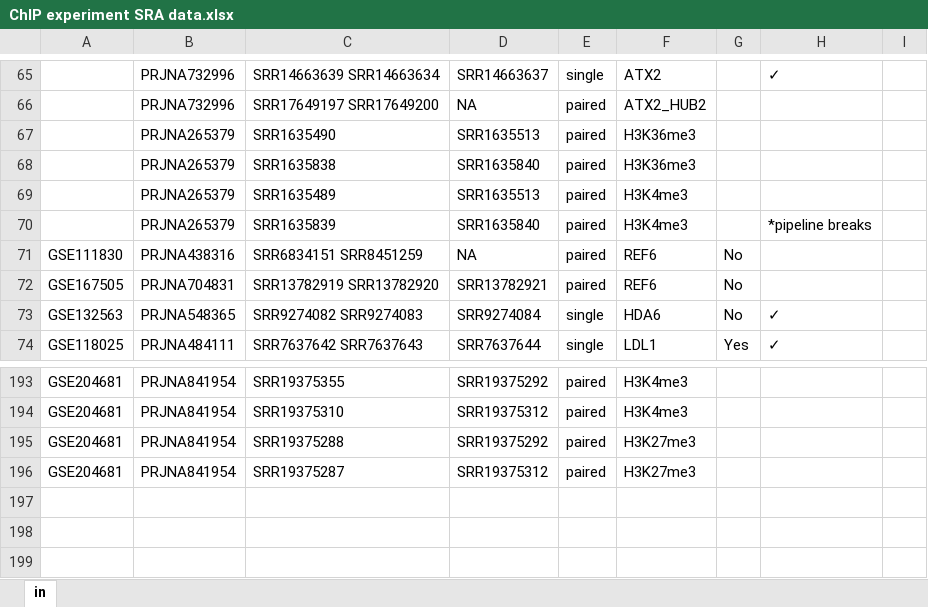
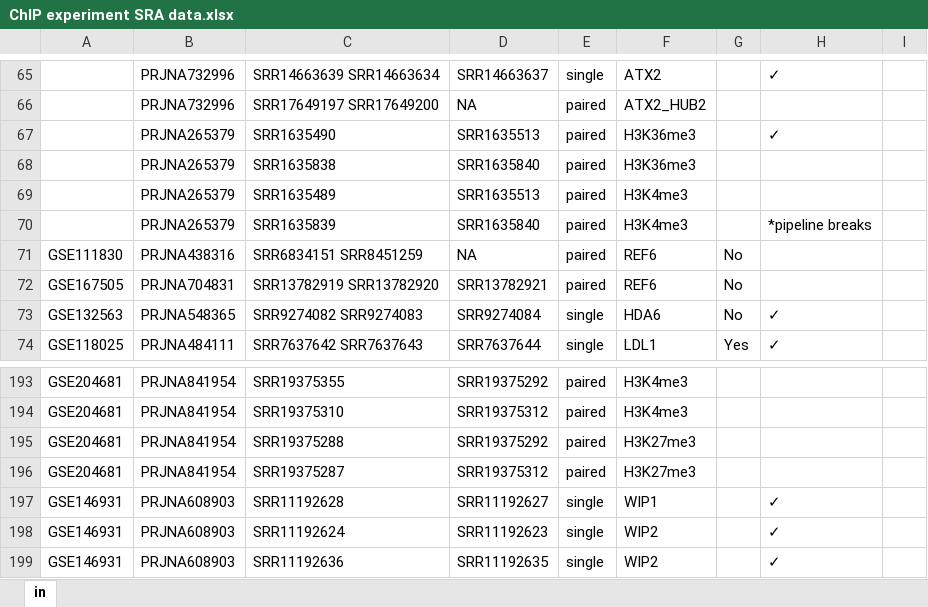
Before and after one commit to jessica-a-taylor/ChIP-seq-enrichement-analysis, an Excel workbook: Nextflow_backup/ChIP experiment SRA data.xlsx, sheet in, drawn as a sheet; only a part is shown, gaps mark what is left out; values as stored, in another font and other column widths than the file's, no borders; the diff names each change by its address in the sheet, - before the commit and + after, or states it on an @@ line.

```diff
--- a/Nextflow_backup/ChIP experiment SRA data.xlsx (sheet in)
+++ b/Nextflow_backup/ChIP experiment SRA data.xlsx (sheet in)
-H67: (empty)
+H67: ✓
+row 197: GSE146931 | PRJNA608903 | SRR11192628 | SRR11192627 | single | WIP1 |  | ✓
+row 198: GSE146931 | PRJNA608903 | SRR11192624 | SRR11192623 | single | WIP2 |  | ✓
+row 199: GSE146931 | PRJNA608903 | SRR11192636 | SRR11192635 | single | WIP2 |  | ✓
```
Also changed, not shown: 7 other files.
